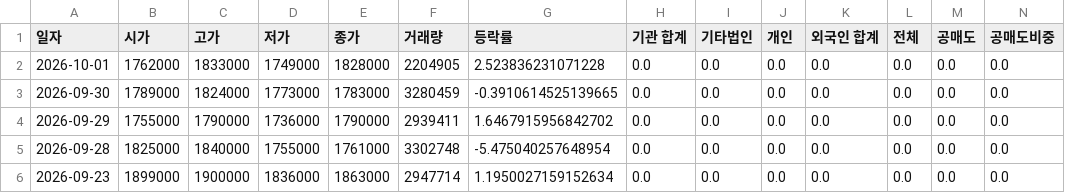
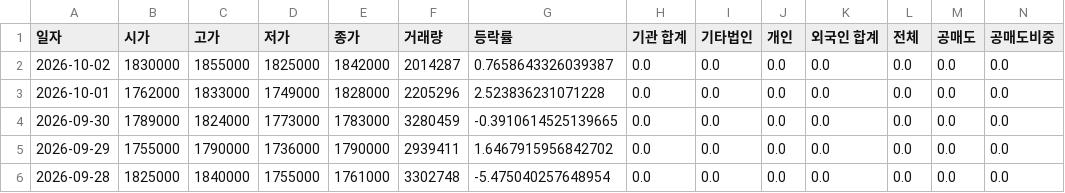
Before and after one commit to ccyun95/Semiconductor_electronic_work, a CSV file: data/SK_hynix_000660_stock_data.csv, drawn as a sheet; only a part is shown; the shorter side is filled out with more unchanged rows; addresses are those after the commit; rows hold the shown columns only; the diff names each change by its address in the sheet, - before the commit and + after, or states it on an @@ line.

```diff
--- a/data/SK_hynix_000660_stock_data.csv
+++ b/data/SK_hynix_000660_stock_data.csv
+row 2: 2026-10-02 | 1830000 | 1855000 | 1825000 | 1842000 | 2014287 | 0.7658643326039387 | 0.0 | 0.0 | 0.0 | 0.0 | 0.0 | 0.0 | 0.0
-F3 (거래량): 2204905
+F3 (거래량): 2205296
```
Also changed, not shown: data/Isu_Petasys_007660_stock_data.csv, data/Samsung_Electro-Mechanics_009150_stock_data.csv, 18 other files.
